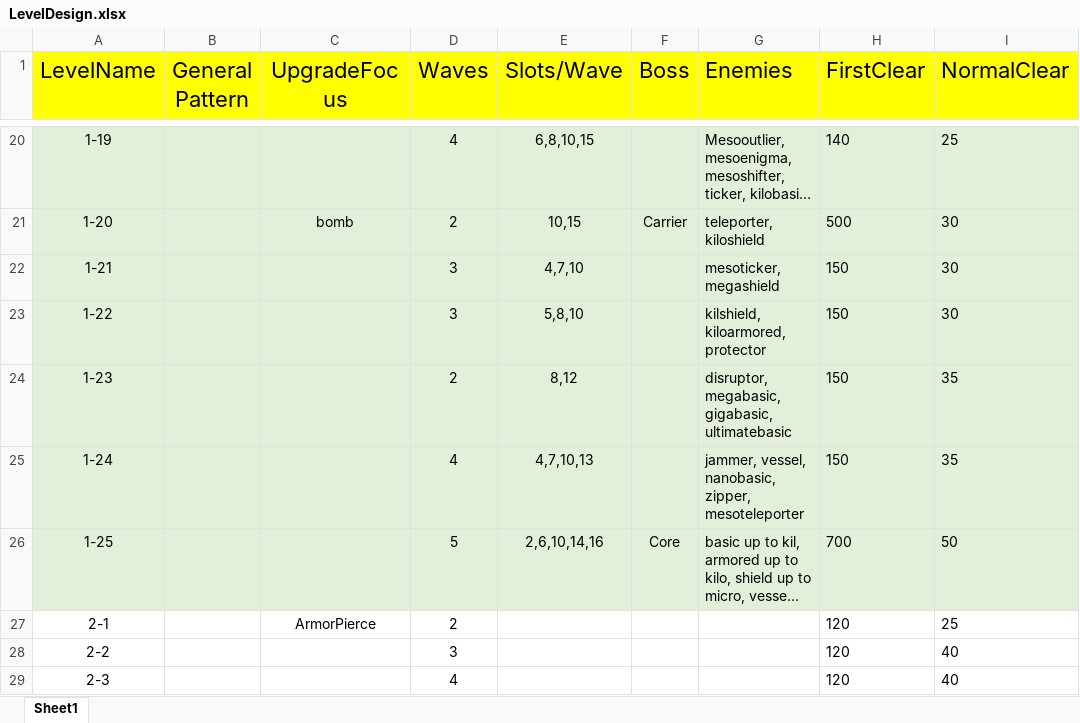
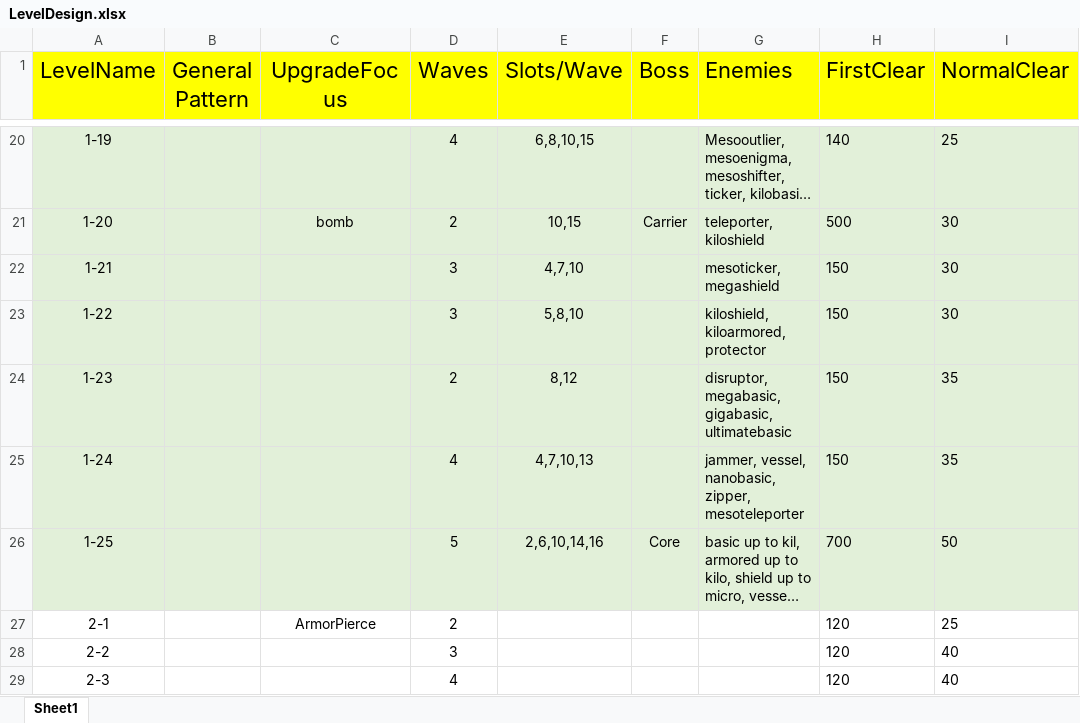
Before and after one commit to mmmmmapplepie/BombShootingGameAndroid, an Excel workbook: BombShootDown/Assets/Templates/Levels/LevelDesign.xlsx, sheet Sheet1, drawn as a sheet; only a part is shown, gaps mark what is left out; long unchanged cells end in …; values as stored, in another font and other column widths than the file's, no borders; the diff names each change by its address in the sheet, - before the commit and + after, or states it on an @@ line.

```diff
--- a/BombShootDown/Assets/Templates/Levels/LevelDesign.xlsx (sheet Sheet1)
+++ b/BombShootDown/Assets/Templates/Levels/LevelDesign.xlsx (sheet Sheet1)
-G23 (Enemies): kilshield, kiloarmored, protector
+G23 (Enemies): kiloshield, kiloarmored, protector
```
Also changed, not shown: BombShootDown/Assets/Templates/Enemies/EnemiesDataList.xlsx, 13 other files.
